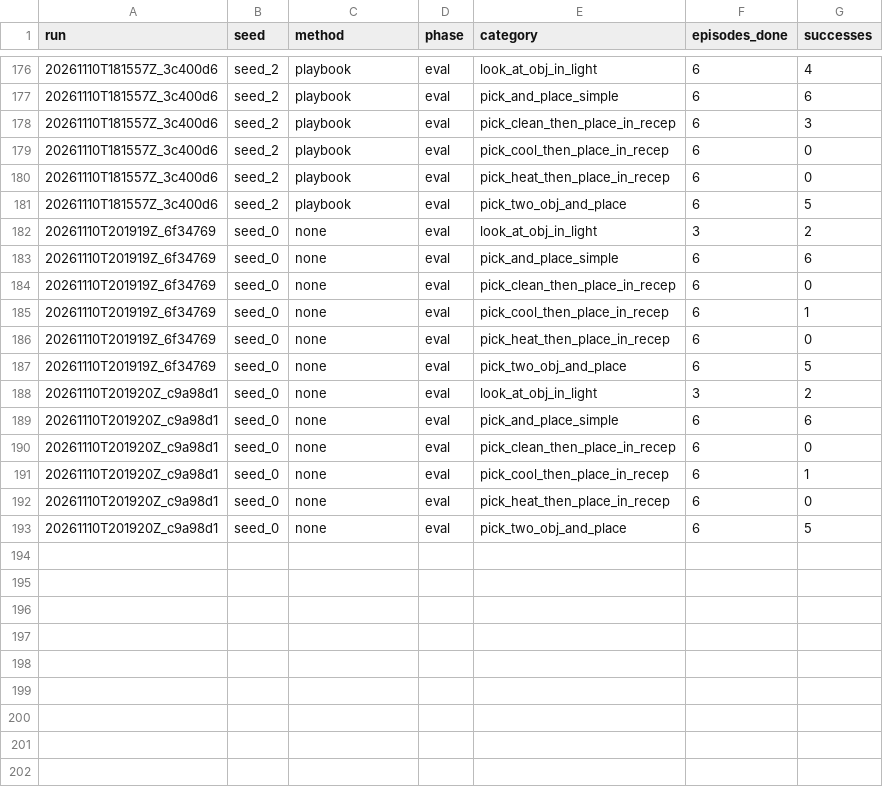
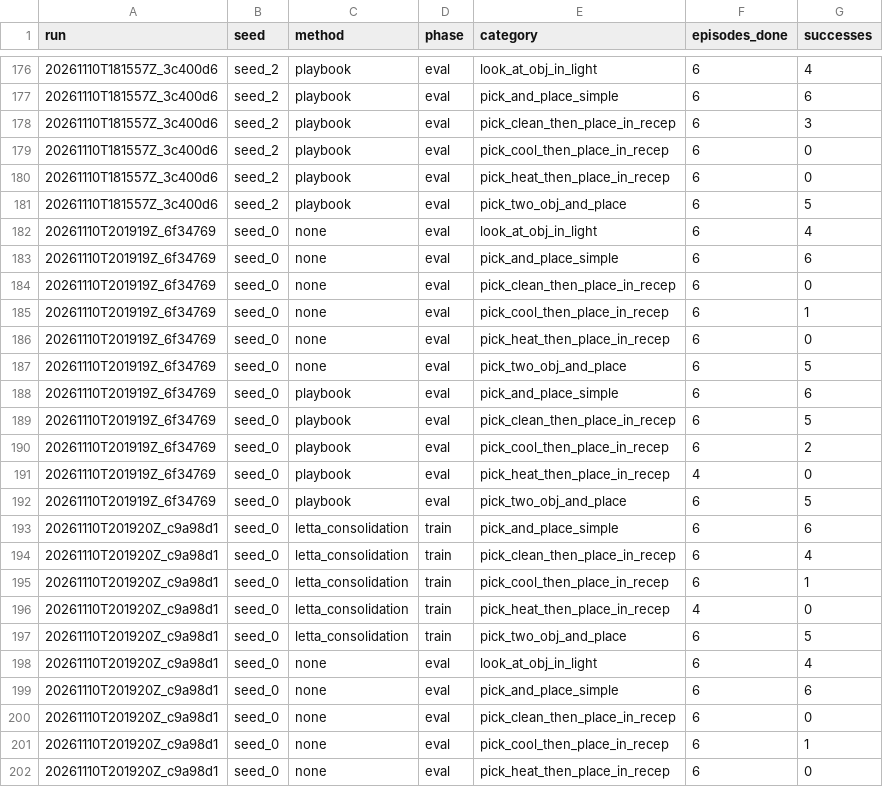
Before and after one commit to Vedant2100/evo-mem-bench, a CSV file: reports/bender/partial_progress.csv, drawn as a sheet; only a part is shown, gaps mark what is left out; the shorter side is filled out with more unchanged rows.

Commit message:
bender results update 2026-11-10 13:02

```diff
--- a/reports/bender/partial_progress.csv
+++ b/reports/bender/partial_progress.csv
@@ -181,3 +181,3 @@ run,seed,method,phase,category,episodes_done,successes
 20261110T181557Z_3c400d6,seed_2,playbook,eval,pick_two_obj_and_place,6,5
-20261110T201919Z_6f34769,seed_0,none,eval,look_at_obj_in_light,3,2
+20261110T201919Z_6f34769,seed_0,none,eval,look_at_obj_in_light,6,4
 20261110T201919Z_6f34769,seed_0,none,eval,pick_and_place_simple,6,6
@@ -187,3 +187,13 @@ run,seed,method,phase,category,episodes_done,successes
 20261110T201919Z_6f34769,seed_0,none,eval,pick_two_obj_and_place,6,5
-20261110T201920Z_c9a98d1,seed_0,none,eval,look_at_obj_in_light,3,2
+20261110T201919Z_6f34769,seed_0,playbook,eval,pick_and_place_simple,6,6
+20261110T201919Z_6f34769,seed_0,playbook,eval,pick_clean_then_place_in_recep,6,5
+20261110T201919Z_6f34769,seed_0,playbook,eval,pick_cool_then_place_in_recep,6,2
+20261110T201919Z_6f34769,seed_0,playbook,eval,pick_heat_then_place_in_recep,4,0
+20261110T201919Z_6f34769,seed_0,playbook,eval,pick_two_obj_and_place,6,5
+20261110T201920Z_c9a98d1,seed_0,letta_consolidation,train,pick_and_place_simple,6,6
+20261110T201920Z_c9a98d1,seed_0,letta_consolidation,train,pick_clean_then_place_in_recep,6,4
+20261110T201920Z_c9a98d1,seed_0,letta_consolidation,train,pick_cool_then_place_in_recep,6,1
+20261110T201920Z_c9a98d1,seed_0,letta_consolidation,train,pick_heat_then_place_in_recep,4,0
+20261110T201920Z_c9a98d1,seed_0,letta_consolidation,train,pick_two_obj_and_place,6,5
+20261110T201920Z_c9a98d1,seed_0,none,eval,look_at_obj_in_light,6,4
 20261110T201920Z_c9a98d1,seed_0,none,eval,pick_and_place_simple,6,6
```
